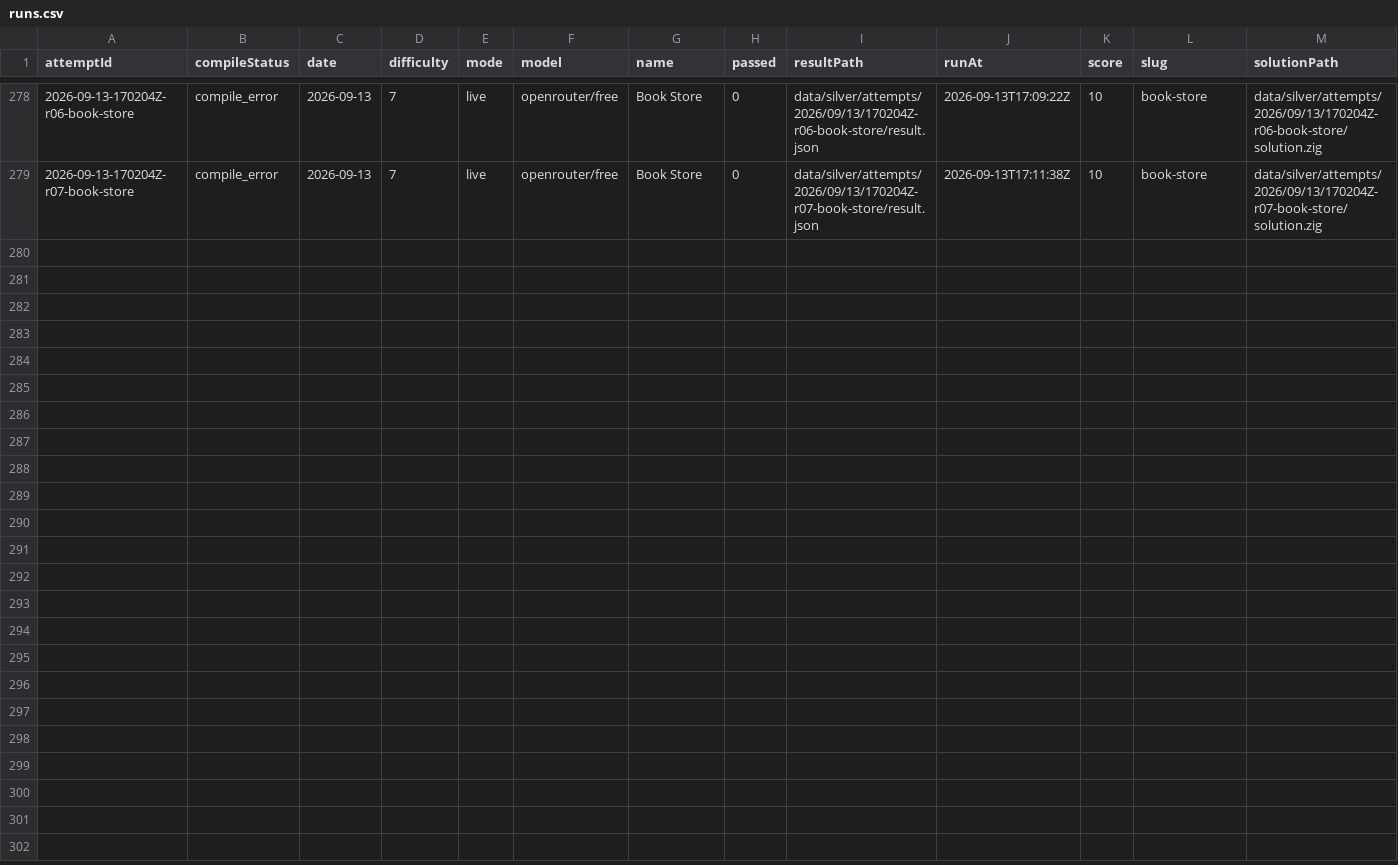
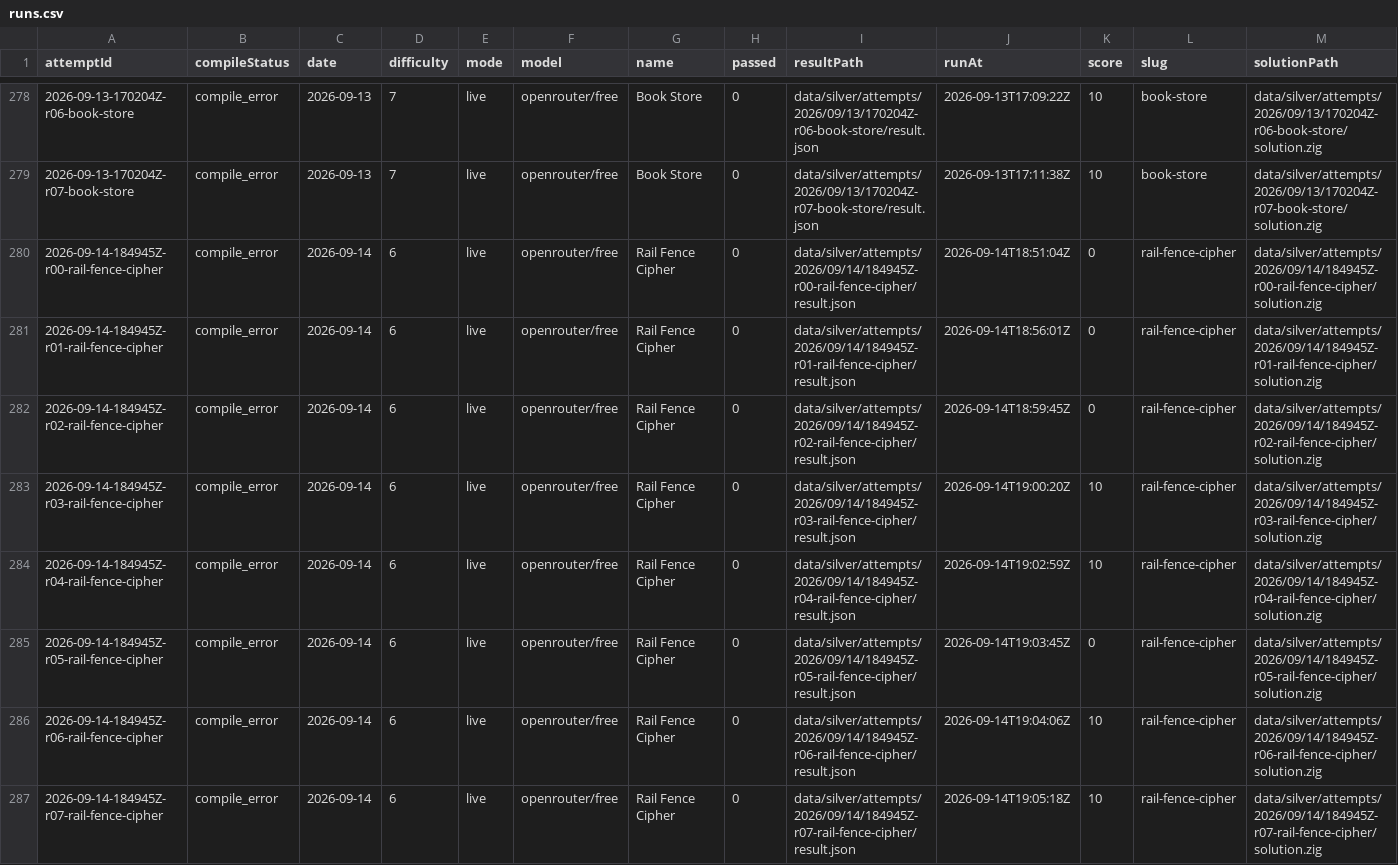
Before and after one commit to s04/zigsyphus, a CSV file: data/gold/runs.csv, drawn as a sheet; only a part is shown, gaps mark what is left out; rows hold the shown columns only; the diff names each change by its address in the sheet, - before the commit and + after, or states it on an @@ line.

```diff
--- a/data/gold/runs.csv
+++ b/data/gold/runs.csv
+row 280: 2026-09-14-184945Z-r00-rail-fence-cipher | compile_error | 2026-09-14 | 6 | live | openrouter/free | Rail Fence Cipher | 0 | data/silver/attempts/2026/09/14/184945Z-r00-rail-fence-cipher/result.json | 2026-09-14T18:51:04Z | 0 | rail-fence-cipher | data/silver/attempts/2026/09/14/184945Z-r00-rail-fence-cipher/solution.zig
+row 281: 2026-09-14-184945Z-r01-rail-fence-cipher | compile_error | 2026-09-14 | 6 | live | openrouter/free | Rail Fence Cipher | 0 | data/silver/attempts/2026/09/14/184945Z-r01-rail-fence-cipher/result.json | 2026-09-14T18:56:01Z | 0 | rail-fence-cipher | data/silver/attempts/2026/09/14/184945Z-r01-rail-fence-cipher/solution.zig
+row 282: 2026-09-14-184945Z-r02-rail-fence-cipher | compile_error | 2026-09-14 | 6 | live | openrouter/free | Rail Fence Cipher | 0 | data/silver/attempts/2026/09/14/184945Z-r02-rail-fence-cipher/result.json | 2026-09-14T18:59:45Z | 0 | rail-fence-cipher | data/silver/attempts/2026/09/14/184945Z-r02-rail-fence-cipher/solution.zig
+row 283: 2026-09-14-184945Z-r03-rail-fence-cipher | compile_error | 2026-09-14 | 6 | live | openrouter/free | Rail Fence Cipher | 0 | data/silver/attempts/2026/09/14/184945Z-r03-rail-fence-cipher/result.json | 2026-09-14T19:00:20Z | 10 | rail-fence-cipher | data/silver/attempts/2026/09/14/184945Z-r03-rail-fence-cipher/solution.zig
+row 284: 2026-09-14-184945Z-r04-rail-fence-cipher | compile_error | 2026-09-14 | 6 | live | openrouter/free | Rail Fence Cipher | 0 | data/silver/attempts/2026/09/14/184945Z-r04-rail-fence-cipher/result.json | 2026-09-14T19:02:59Z | 10 | rail-fence-cipher | data/silver/attempts/2026/09/14/184945Z-r04-rail-fence-cipher/solution.zig
+row 285: 2026-09-14-184945Z-r05-rail-fence-cipher | compile_error | 2026-09-14 | 6 | live | openrouter/free | Rail Fence Cipher | 0 | data/silver/attempts/2026/09/14/184945Z-r05-rail-fence-cipher/result.json | 2026-09-14T19:03:45Z | 0 | rail-fence-cipher | data/silver/attempts/2026/09/14/184945Z-r05-rail-fence-cipher/solution.zig
+row 286: 2026-09-14-184945Z-r06-rail-fence-cipher | compile_error | 2026-09-14 | 6 | live | openrouter/free | Rail Fence Cipher | 0 | data/silver/attempts/2026/09/14/184945Z-r06-rail-fence-cipher/result.json | 2026-09-14T19:04:06Z | 10 | rail-fence-cipher | data/silver/attempts/2026/09/14/184945Z-r06-rail-fence-cipher/solution.zig
+row 287: 2026-09-14-184945Z-r07-rail-fence-cipher | compile_error | 2026-09-14 | 6 | live | openrouter/free | Rail Fence Cipher | 0 | data/silver/attempts/2026/09/14/184945Z-r07-rail-fence-cipher/result.json | 2026-09-14T19:05:18Z | 10 | rail-fence-cipher | data/silver/attempts/2026/09/14/184945Z-r07-rail-fence-cipher/solution.zig
```
Also changed, not shown: 35 other files.
